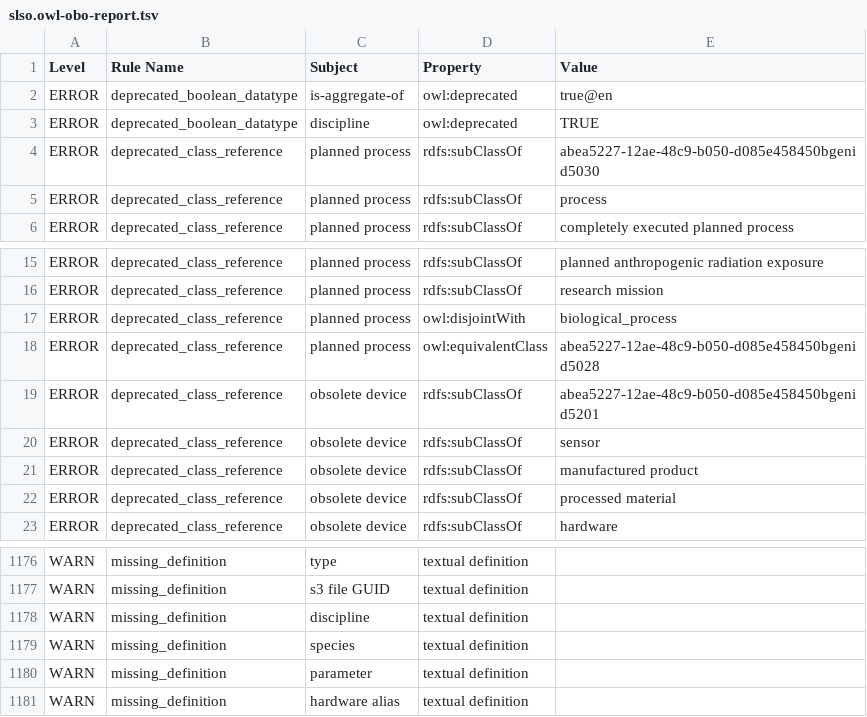
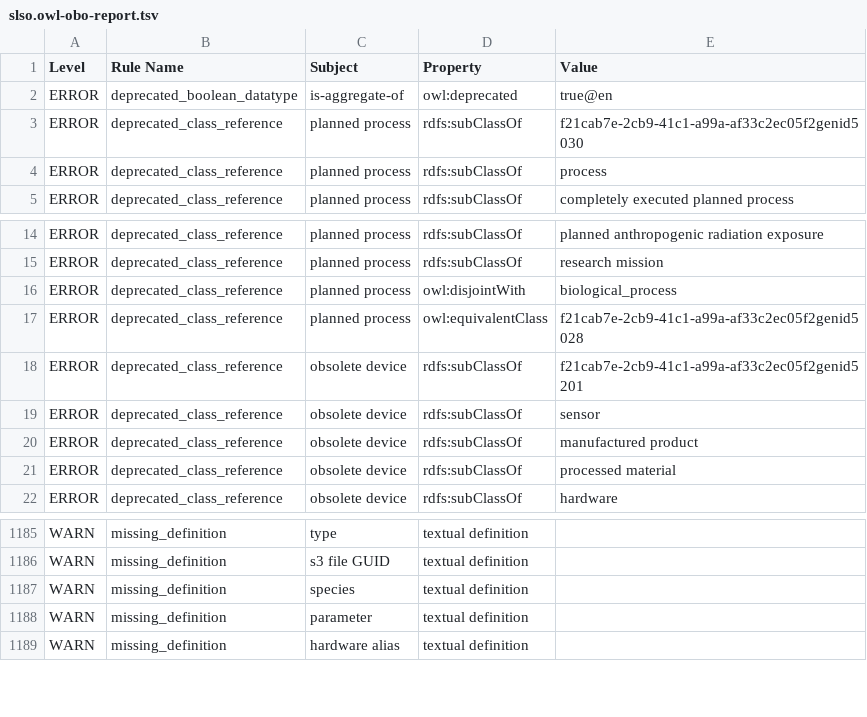
Before and after one commit to nasa/LSDAO, a TSV file: src/ontology/reports/slso.owl-obo-report.tsv, drawn as a sheet; only a part is shown, gaps mark what is left out; the diff covers the shown part only.

```diff
--- a/src/ontology/reports/slso.owl-obo-report.tsv
+++ b/src/ontology/reports/slso.owl-obo-report.tsv
@@ -2,4 +2,3 @@ Level	Rule Name	Subject	Property	Value
 ERROR	deprecated_boolean_datatype	is-aggregate-of	owl:deprecated	true@en
-ERROR	deprecated_boolean_datatype	discipline	owl:deprecated	TRUE
-ERROR	deprecated_class_reference	planned process	rdfs:subClassOf	abea5227-12ae-48c9-b050-d085e458450bgenid5030
+ERROR	deprecated_class_reference	planned process	rdfs:subClassOf	f21cab7e-2cb9-41c1-a99a-af33c2ec05f2genid5030
 ERROR	deprecated_class_reference	planned process	rdfs:subClassOf	process
@@ -17,4 +16,4 @@ ERROR	deprecated_class_reference	planned process	rdfs:subClassOf	research missio
 ERROR	deprecated_class_reference	planned process	owl:disjointWith	biological_process
-ERROR	deprecated_class_reference	planned process	owl:equivalentClass	abea5227-12ae-48c9-b050-d085e458450bgenid5028
-ERROR	deprecated_class_reference	obsolete device	rdfs:subClassOf	abea5227-12ae-48c9-b050-d085e458450bgenid5201
+ERROR	deprecated_class_reference	planned process	owl:equivalentClass	f21cab7e-2cb9-41c1-a99a-af33c2ec05f2genid5028
+ERROR	deprecated_class_reference	obsolete device	rdfs:subClassOf	f21cab7e-2cb9-41c1-a99a-af33c2ec05f2genid5201
 ERROR	deprecated_class_reference	obsolete device	rdfs:subClassOf	sensor
@@ -1289,3 +1298,2 @@ WARN	missing_definition	type	textual definition
 WARN	missing_definition	s3 file GUID	textual definition	
-WARN	missing_definition	discipline	textual definition	
 WARN	missing_definition	species	textual definition	
```
Also changed, not shown: 21 added rows and 1 edited cell elsewhere in this file, src/ontology/reports/edges.tsv, src/ontology/reports/obsoletes.tsv, 20 other files.
